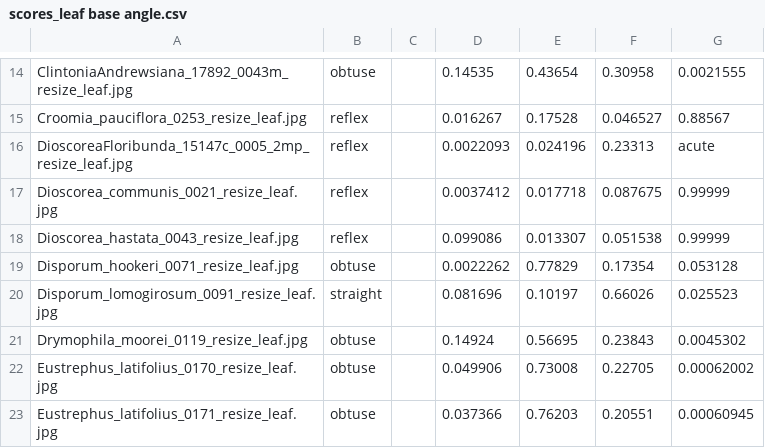
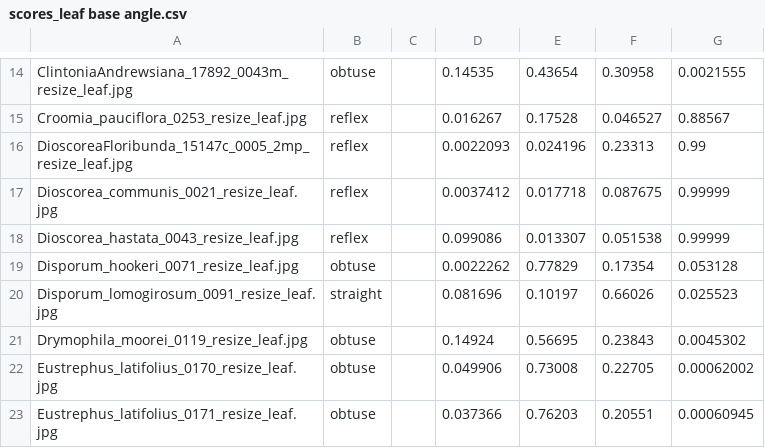
Before and after one commit to AVATOL/AvatolCV, a CSV file: sessions/yaoExp/20150927_03/scores_leaf base angle.csv, drawn as a sheet; only a part is shown, gaps mark what is left out.

```diff
--- a/sessions/yaoExp/20150927_03/scores_leaf base angle.csv
+++ b/sessions/yaoExp/20150927_03/scores_leaf base angle.csv
@@ -15,3 +15,3 @@ ClintoniaAndrewsiana_17892_0043m_resize_leaf.jpg,obtuse,,0.14535,0.43654,0.30958
 Croomia_pauciflora_0253_resize_leaf.jpg,reflex,,0.016267,0.17528,0.046527,0.88567
-DioscoreaFloribunda_15147c_0005_2mp_resize_leaf.jpg,reflex,,0.0022093,0.024196,0.23313,acute
+DioscoreaFloribunda_15147c_0005_2mp_resize_leaf.jpg,reflex,,0.0022093,0.024196,0.23313,0.99
 Dioscorea_communis_0021_resize_leaf.jpg,reflex,,0.0037412,0.017718,0.087675,0.99999
```
Also changed, not shown: sessions/yaoExp/20150927_04/scores_leaf base curvature.csv.
